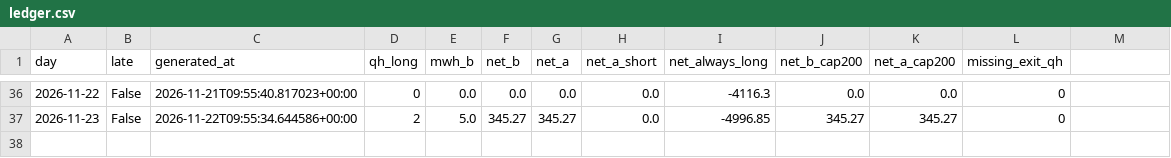
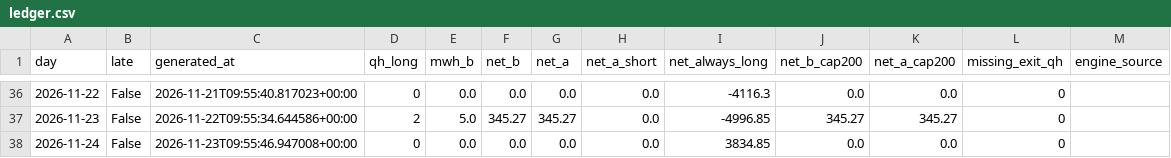
Before and after one commit to ak16o7/de-power-strats, a CSV file: live/ledger.csv, drawn as a sheet; only a part is shown, gaps mark what is left out; the diff names each change by its address in the sheet, - before the commit and + after, or states it on an @@ line.

Commit message:
live: 2026-11-25T01:01:54Z

```diff
--- a/live/ledger.csv
+++ b/live/ledger.csv
-M1: (empty)
+M1: engine_source
+row 38: 2026-11-24 | False | 2026-11-23T09:55:46.947008+00:00 | 0 | 0.0 | 0.0 | 0.0 | 0.0 | 3834.85 | 0.0 | 0.0 | 0
```
Also changed, not shown: 2 other files.
